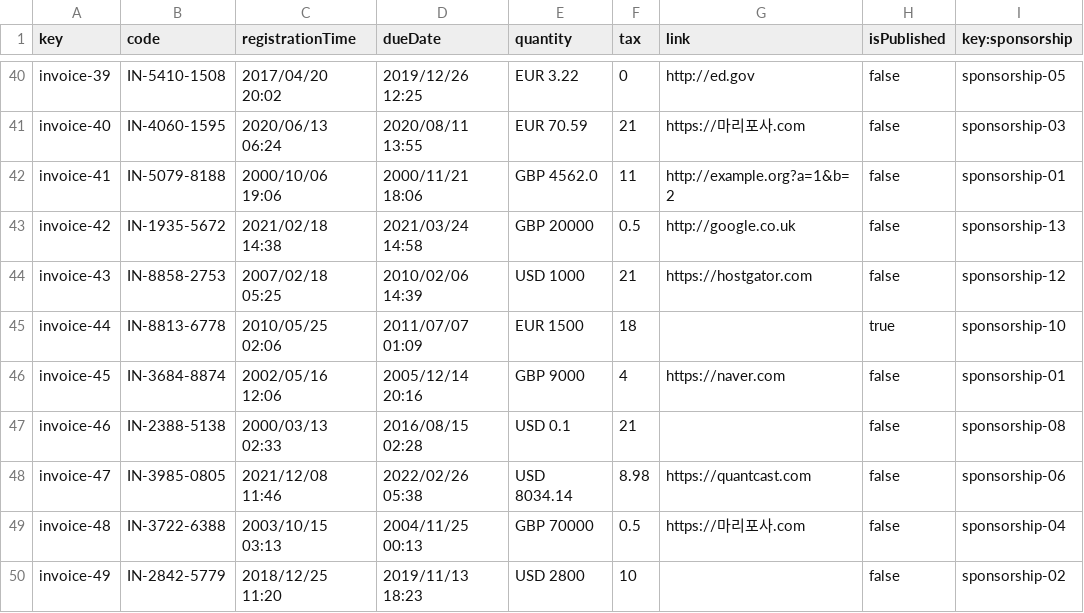
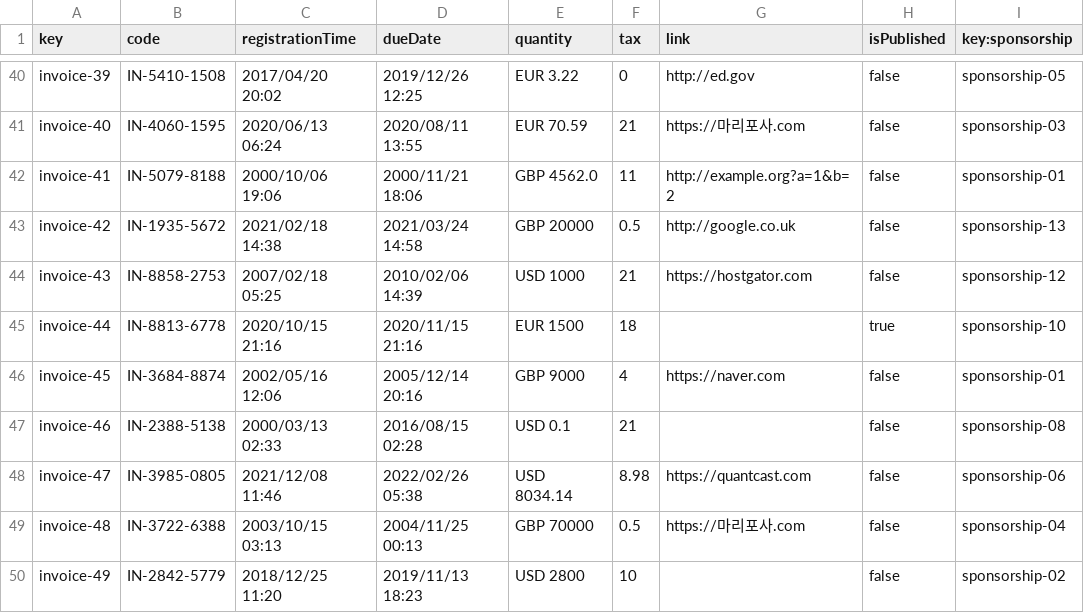
Before and after one commit to yesgarfue/Acme-SF-D04, a CSV file: src/main/webapp/WEB-INF/resources/sample-data/invoice.csv, drawn as a sheet; only a part is shown, gaps mark what is left out; the diff covers the shown part only.

```diff
--- a/src/main/webapp/WEB-INF/resources/sample-data/invoice.csv
+++ b/src/main/webapp/WEB-INF/resources/sample-data/invoice.csv
@@ -44,3 +44,3 @@ invoice-42,IN-1935-5672,2021/02/18 14:38,2021/03/24 14:58,GBP 20000,0.5,http://g
 invoice-43,IN-8858-2753,2007/02/18 05:25,2010/02/06 14:39,USD 1000,21,https://hostgator.com,false,sponsorship-12
-invoice-44,IN-8813-6778,2010/05/25 02:06,2011/07/07 01:09,EUR 1500,18,,true,sponsorship-10
+invoice-44,IN-8813-6778,2020/10/15 21:16,2020/11/15 21:16,EUR 1500,18,,true,sponsorship-10
 invoice-45,IN-3684-8874,2002/05/16 12:06,2005/12/14 20:16,GBP 9000,4,https://naver.com,false,sponsorship-01
```
Also changed, not shown: 19 edited cells elsewhere in this file, 3 other files.
